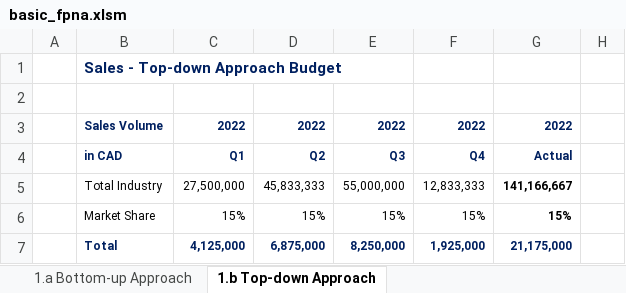
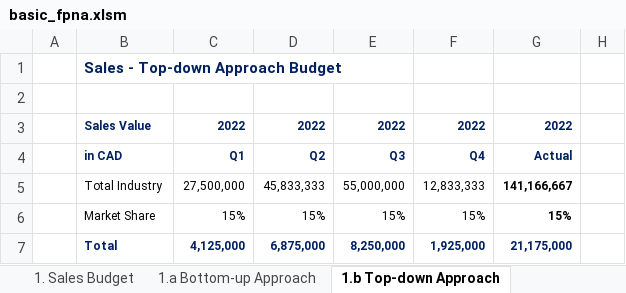
Before and after one commit to NorthStarToronto/fpa_fin_model_automation, an Excel workbook: basic_fpna.xlsm, sheet 1.b Top-down Approach, drawn as a sheet; only a part is shown; values as stored, in another font and other column widths than the file's, no borders; the diff names each change by its address in the sheet, - before the commit and + after, or states it on an @@ line.

```diff
--- a/basic_fpna.xlsm (sheet 1.b Top-down Approach)
+++ b/basic_fpna.xlsm (sheet 1.b Top-down Approach)
-B3: Sales Volume
+B3: Sales Value
```
Also changed, not shown: sheet Operating Budget, sheet 1. Sales Budget, other sheet tabs.
